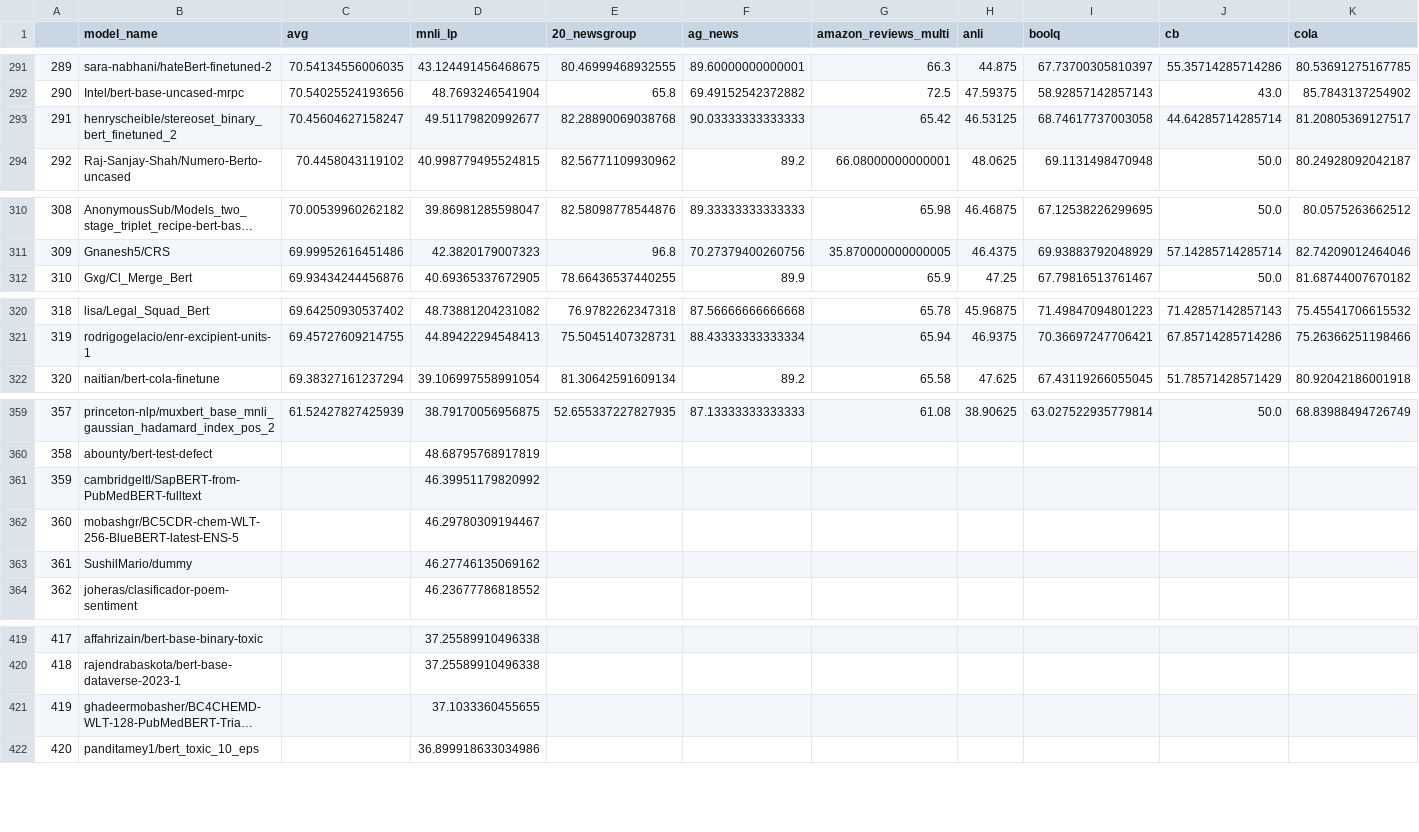
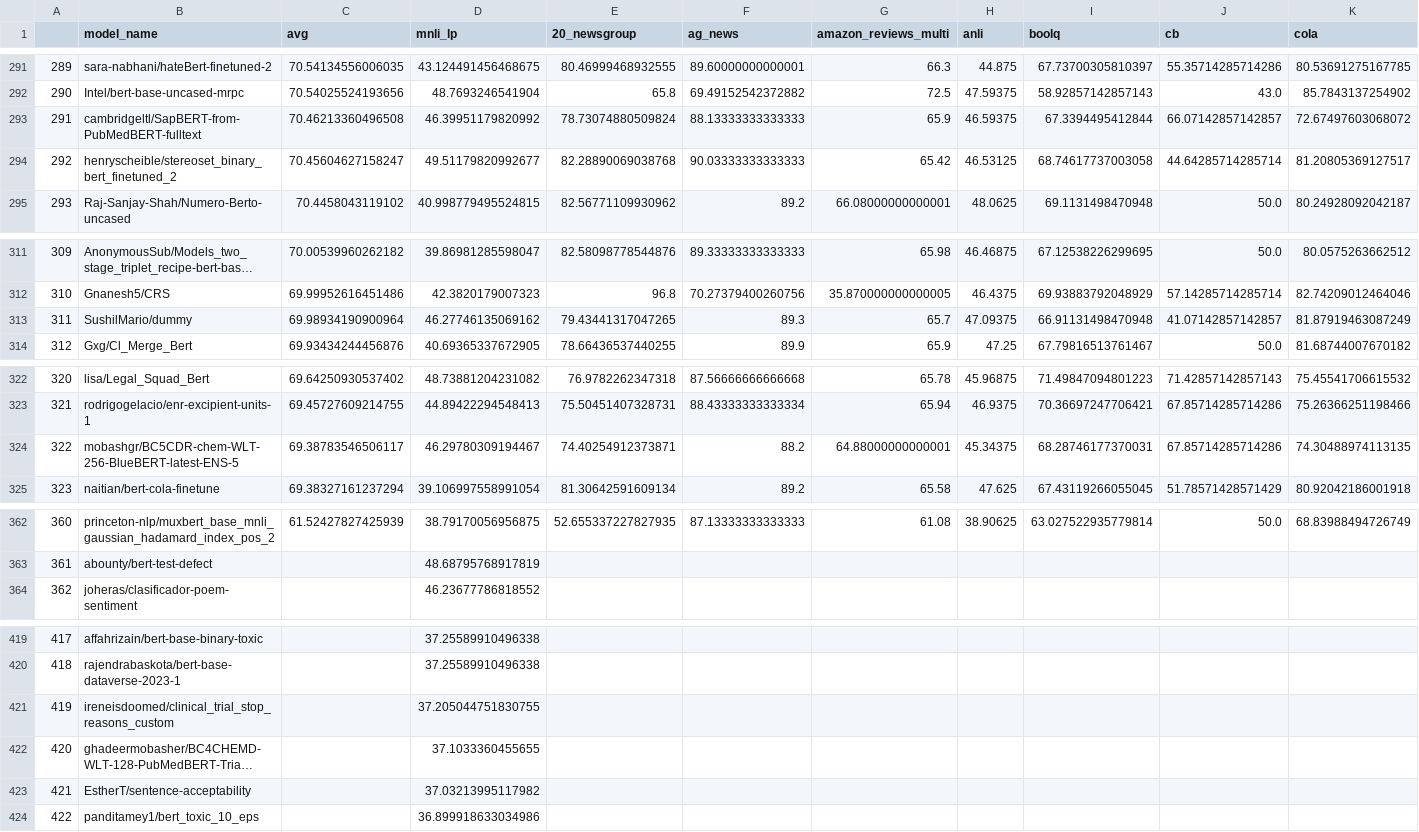
Before and after one commit to IBM/model-recycling, a CSV file: results/bert-base-uncased_table.csv, drawn as a sheet; only a part is shown, gaps mark what is left out; long unchanged cells end in …; removed rows and columns are numbered as before the commit, all else as after; rows hold the shown columns only; the diff covers the shown part only; the diff names each change by its address in the sheet, - before the commit and + after, or states it on an @@ line.

Commit message:
update models (auto)

```diff
--- a/results/bert-base-uncased_table.csv
+++ b/results/bert-base-uncased_table.csv
+row 293: 291 | cambridgeltl/SapBERT-from-PubMedBERT-fulltext | 70.46213360496508 | 46.39951179820992 | 78.73074880509824 | 88.13333333333333 | 65.9 | 46.59375 | 67.3394495412844 | 66.07142857142857 | 72.67497603068072
@@ column A renumbered from row 294 down @@
+row 313: 311 | SushilMario/dummy | 69.98934190900964 | 46.27746135069162 | 79.43441317047265 | 89.3 | 65.7 | 47.09375 | 66.91131498470948 | 41.07142857142857 | 81.87919463087249
+row 324: 322 | mobashgr/BC5CDR-chem-WLT-256-BlueBERT-latest-ENS-5 | 69.38783546506117 | 46.29780309194467 | 74.40254912373871 | 88.2 | 64.88000000000001 | 45.34375 | 68.28746177370031 | 67.85714285714286 | 74.30488974113135
-row 361: 359 | cambridgeltl/SapBERT-from-PubMedBERT-fulltext |  | 46.39951179820992
-row 362: 360 | mobashgr/BC5CDR-chem-WLT-256-BlueBERT-latest-ENS-5 |  | 46.29780309194467
-row 363: 361 | SushilMario/dummy |  | 46.27746135069162
+row 421: 419 | ireneisdoomed/clinical_trial_stop_reasons_custom |  | 37.205044751830755
+row 423: 421 | EstherT/sentence-acceptability |  | 37.03213995117982
```
Also changed, not shown: 2 added rows elsewhere in this file, results/bert-base-cased_table.csv, results/google_t5-v1_1-base_table.csv, 9 other files.
